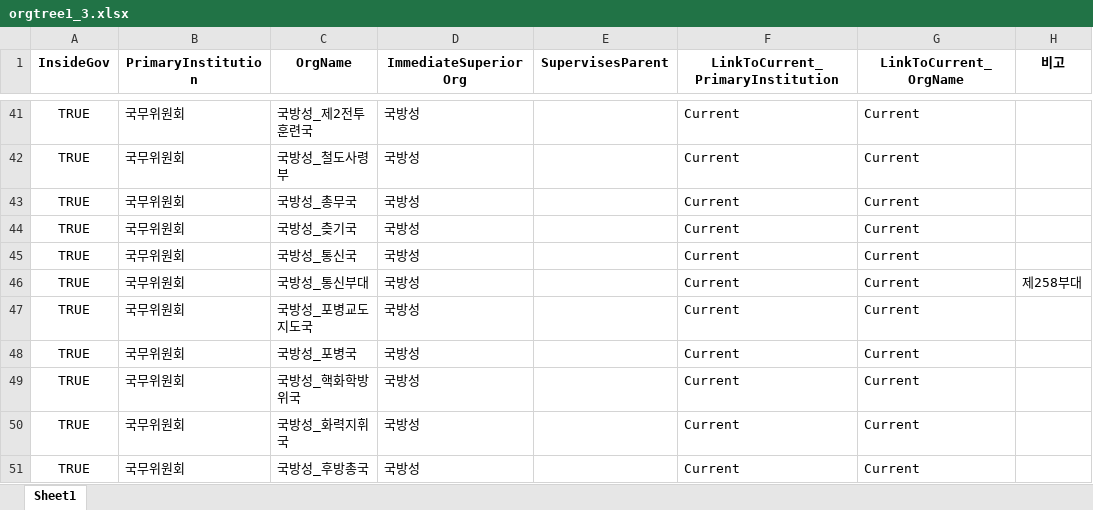
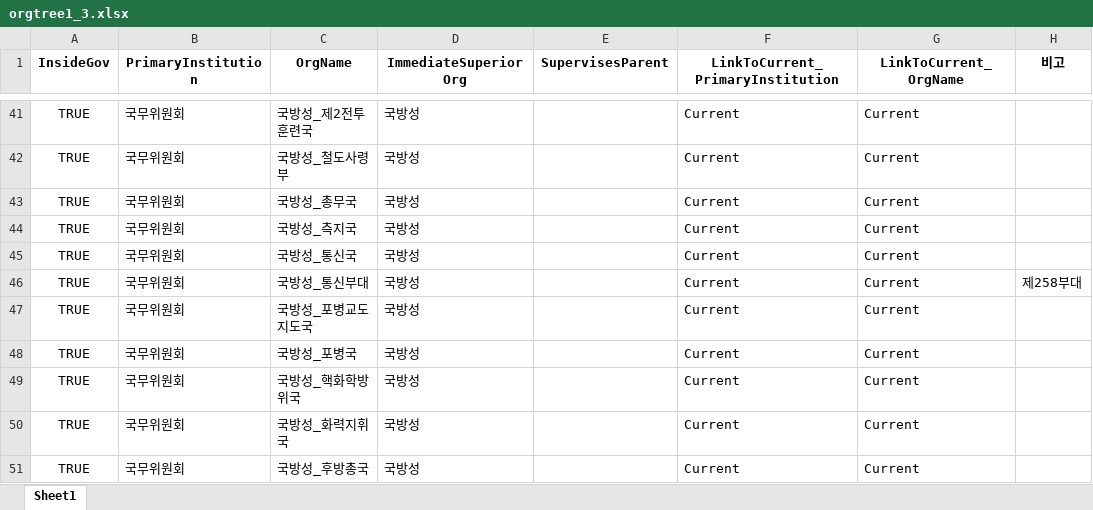
Before and after one commit to seouljake/nkelites, an Excel workbook: data/combined data/combined data - 1 cleaning/cleaning step 2 - career/2.4 orgtree/orgtree1_3.xlsx, sheet Sheet1, drawn as a sheet; only a part is shown, gaps mark what is left out; values as stored, in another font and other column widths than the file's, no borders; the diff names each change by its address in the sheet, - before the commit and + after, or states it on an @@ line.

```diff
--- a/data/combined data/combined data - 1 cleaning/cleaning step 2 - career/2.4 orgtree/orgtree1_3.xlsx (sheet Sheet1)
+++ b/data/combined data/combined data - 1 cleaning/cleaning step 2 - career/2.4 orgtree/orgtree1_3.xlsx (sheet Sheet1)
-C44 (OrgName): 국방성_츶기국
+C44 (OrgName): 국방성_측지국
```
Also changed, not shown: 6 other files.
